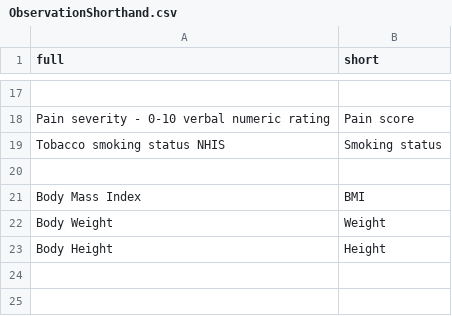
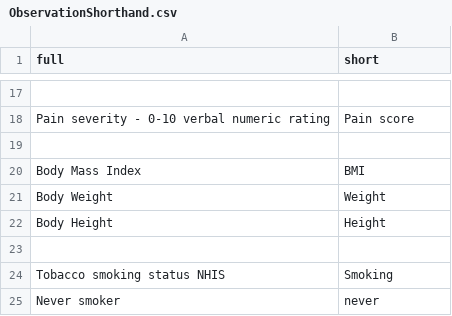
Before and after one commit to waytothevenus/EMR, a CSV file: repo/webapp2/src/utils/display/ObservationShorthand.csv, drawn as a sheet; only a part is shown, gaps mark what is left out; removed rows and columns are numbered as before the commit, all else as after; the diff names each change by its address in the sheet, - before the commit and + after, or states it on an @@ line.

```diff
--- a/repo/webapp2/src/utils/display/ObservationShorthand.csv
+++ b/repo/webapp2/src/utils/display/ObservationShorthand.csv
-row 19: Tobacco smoking status NHIS | Smoking status
+row 23: (empty)
+row 24: Tobacco smoking status NHIS | Smoking
+row 25: Never smoker | never
```
Also changed, not shown: 17 other files.
